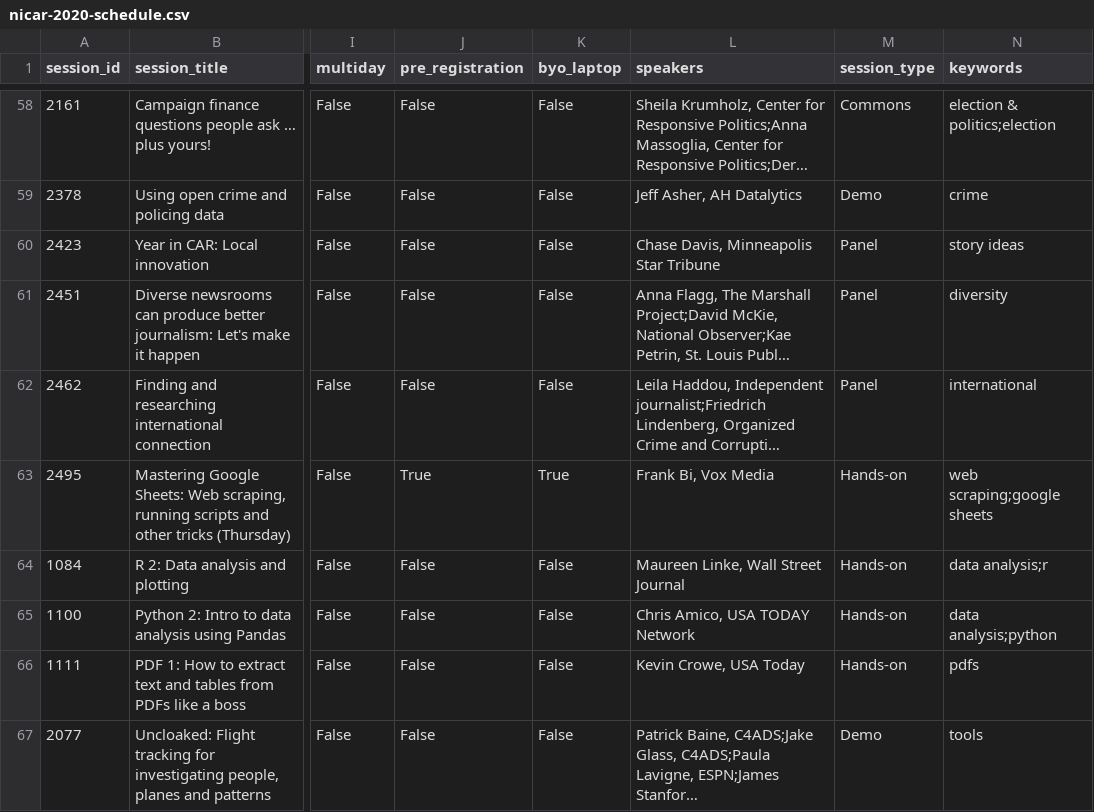
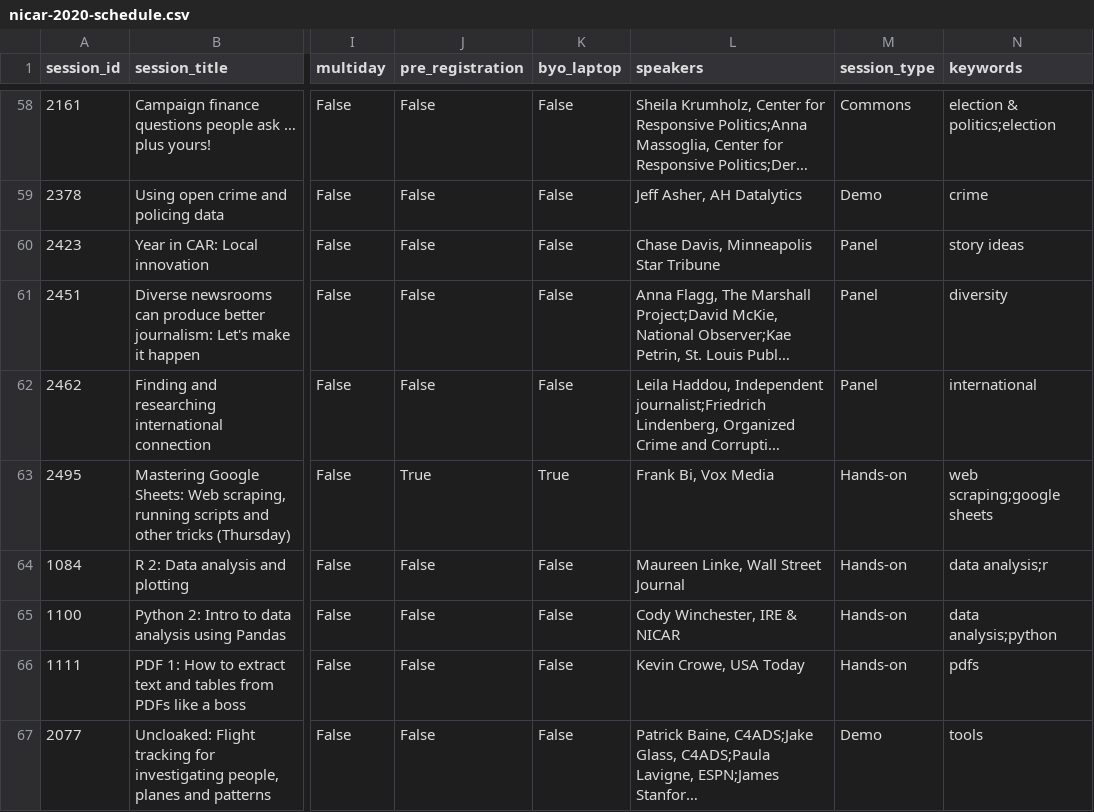
Before and after one commit to ireapps/nicar-2020-schedule, a CSV file: nicar-2020-schedule.csv, drawn as a sheet; only a part is shown, gaps mark what is left out; long unchanged cells end in …; the diff names each change by its address in the sheet, - before the commit and + after, or states it on an @@ line.

```diff
--- a/nicar-2020-schedule.csv
+++ b/nicar-2020-schedule.csv
-L65 (speakers): Chris Amico, USA TODAY Network
+L65 (speakers): Cody Winchester, IRE & NICAR
```
Also changed, not shown: 3 other files.
